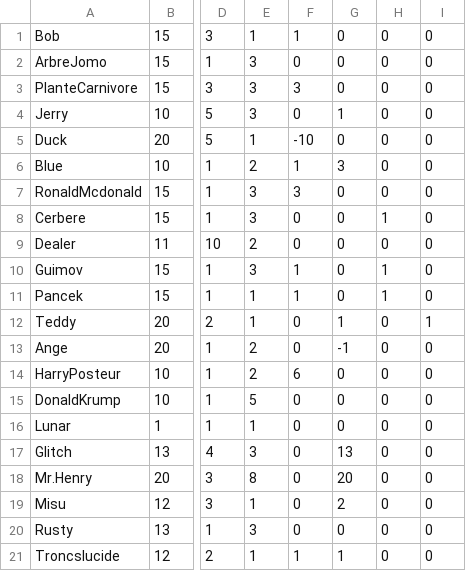
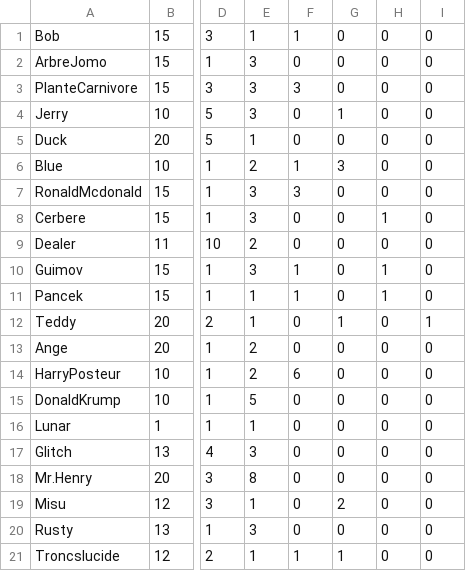
Before and after one commit to l-dearaujo/Valamon, a CSV file: assets/valamon.csv, drawn as a sheet; only a part is shown, gaps mark what is left out; the diff names each change by its address in the sheet, - before the commit and + after, or states it on an @@ line.

```diff
--- a/assets/valamon.csv
+++ b/assets/valamon.csv
-F5: -10
+F5: 0
-G13: -1
+G13: 0
-G17: 13
+G17: 0
-G18: 20
+G18: 0
```
Also changed, not shown: 1 other file.
